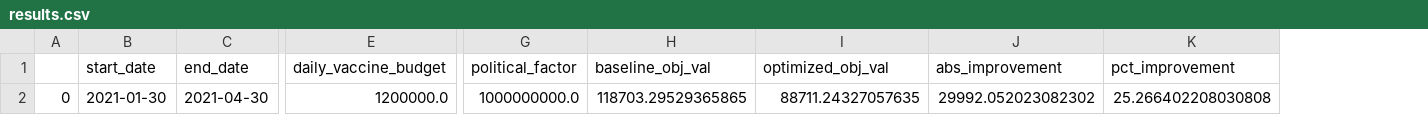
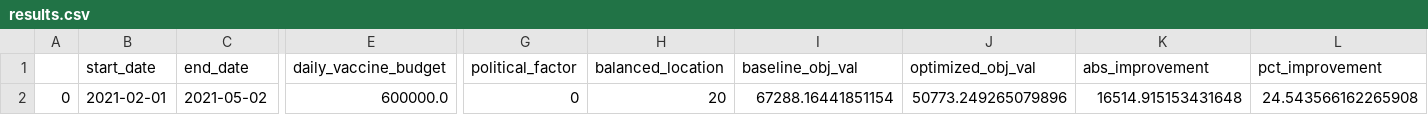
Before and after one commit to iampreviero/vaccine-allocation, a CSV file: data/outputs/results.csv, drawn as a sheet; only a part is shown, gaps mark what is left out; addresses are those after the commit; the diff names each change by its address in the sheet, - before the commit and + after, or states it on an @@ line.

```diff
--- a/data/outputs/results.csv
+++ b/data/outputs/results.csv
+column H (balanced_location), row 2: 20
-B2 (start_date): 2021-01-30
+B2 (start_date): 2021-02-01
-C2 (end_date): 2021-04-30
+C2 (end_date): 2021-05-02
-E2 (daily_vaccine_budget): 1200000.0
+E2 (daily_vaccine_budget): 600000.0
-G2 (political_factor): 1000000000.0
+G2 (political_factor): 0
-I2 (baseline_obj_val): 118703.29529365865
+I2 (baseline_obj_val): 67288.16441851154
-J2 (optimized_obj_val): 88711.24327057635
+J2 (optimized_obj_val): 50773.249265079896
-K2 (abs_improvement): 29992.052023082302
+K2 (abs_improvement): 16514.915153431648
-L2 (pct_improvement): 25.266402208030808
+L2 (pct_improvement): 24.543566162265908
```
Also changed, not shown: 7 other files.
